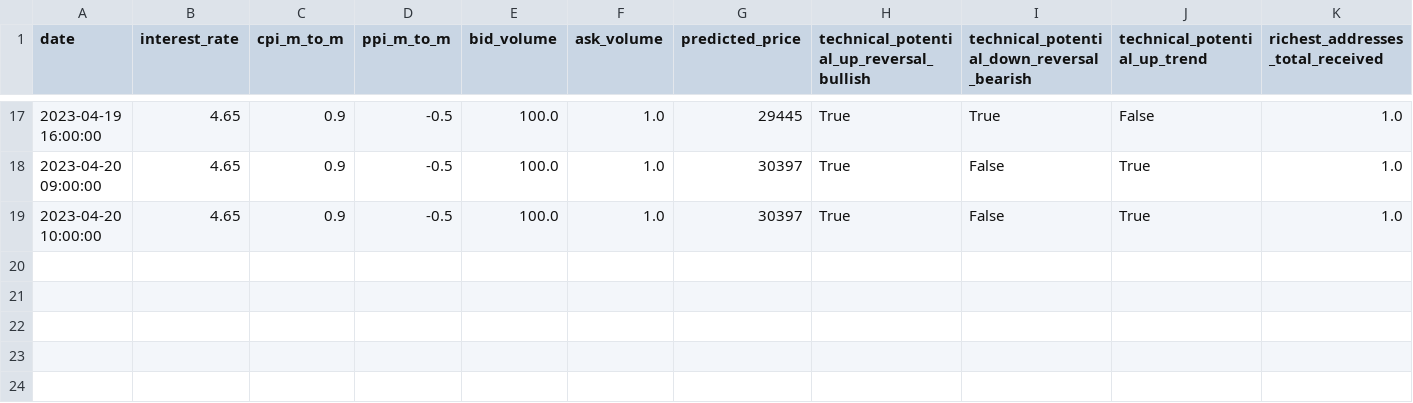
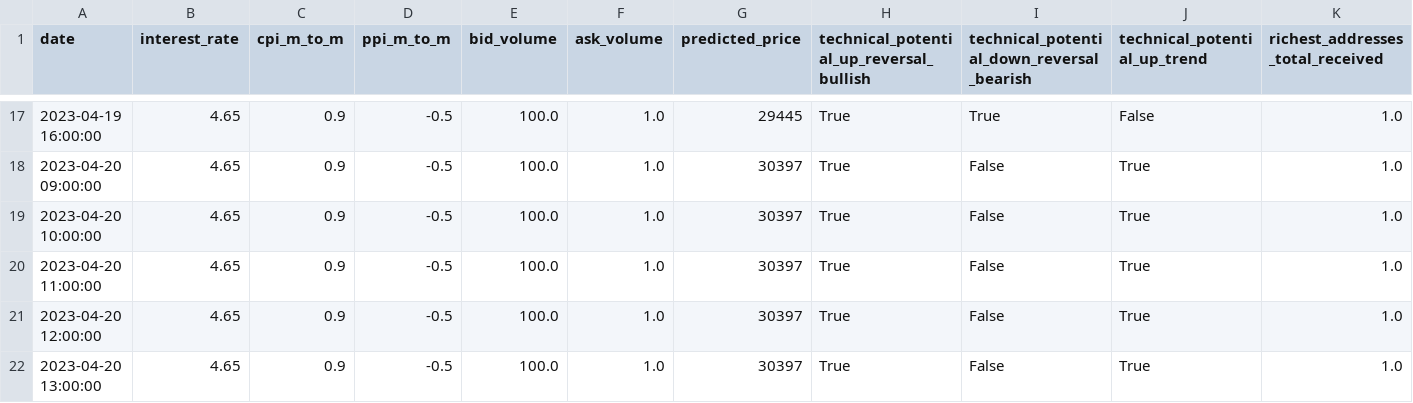
Before and after one commit to williamnordberg/adam_trader, a CSV file: database.csv, drawn as a sheet; only a part is shown, gaps mark what is left out; rows hold the shown columns only; the diff names each change by its address in the sheet, - before the commit and + after, or states it on an @@ line.

```diff
--- a/database.csv
+++ b/database.csv
+row 20: 2023-04-20 11:00:00 | 4.65 | 0.9 | -0.5 | 100.0 | 1.0 | 30397 | True | False | True | 1.0
+row 21: 2023-04-20 12:00:00 | 4.65 | 0.9 | -0.5 | 100.0 | 1.0 | 30397 | True | False | True | 1.0
+row 22: 2023-04-20 13:00:00 | 4.65 | 0.9 | -0.5 | 100.0 | 1.0 | 30397 | True | False | True | 1.0
```
Also changed, not shown: latest_info_saved.csv, 5 other files.
